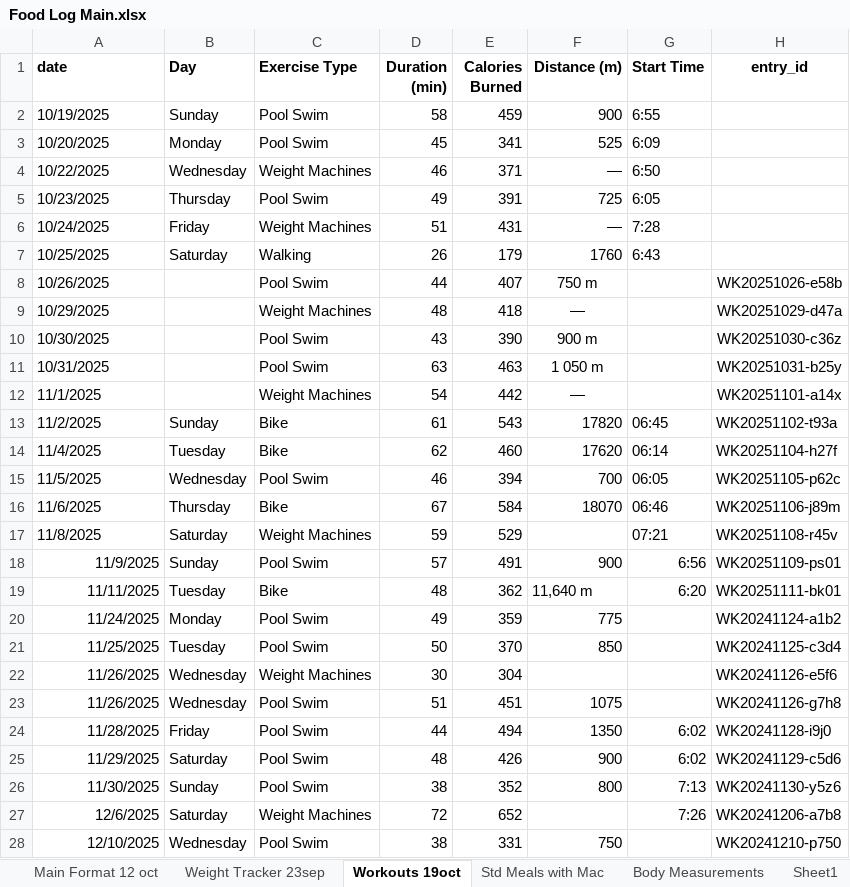
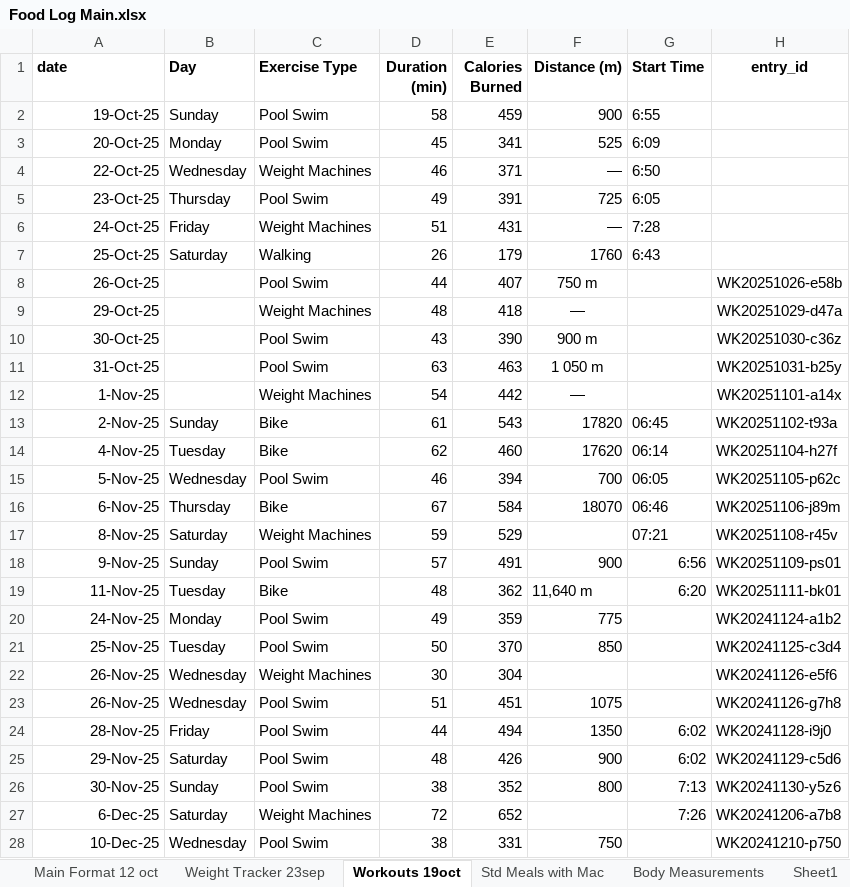
Before and after one commit to thestresspill/health_tracker, an Excel workbook: Food Log Main.xlsx, sheet Workouts 19oct, drawn as a sheet; only a part is shown; values as stored, in another font and other column widths than the file's, no borders; the diff covers the shown part only; the diff names each change by its address in the sheet, - before the commit and + after, or states it on an @@ line.

```diff
--- a/Food Log Main.xlsx (sheet Workouts 19oct)
+++ b/Food Log Main.xlsx (sheet Workouts 19oct)
-A2 (date): 10/19/2025
+A2 (date): 19-Oct-25
-A2:A17 alignment: left
+A2:A17 alignment: right
-A3 (date): 10/20/2025
+A3 (date): 20-Oct-25
-A4 (date): 10/22/2025
+A4 (date): 22-Oct-25
-A5 (date): 10/23/2025
+A5 (date): 23-Oct-25
-A6 (date): 10/24/2025
+A6 (date): 24-Oct-25
-A7 (date): 10/25/2025
+A7 (date): 25-Oct-25
-A8 (date): 10/26/2025
+A8 (date): 26-Oct-25
-A9 (date): 10/29/2025
+A9 (date): 29-Oct-25
-A10 (date): 10/30/2025
+A10 (date): 30-Oct-25
-A11 (date): 10/31/2025
+A11 (date): 31-Oct-25
-A12 (date): 11/1/2025
+A12 (date): 1-Nov-25
-A13 (date): 11/2/2025
+A13 (date): 2-Nov-25
-A14 (date): 11/4/2025
+A14 (date): 4-Nov-25
-A15 (date): 11/5/2025
+A15 (date): 5-Nov-25
-A16 (date): 11/6/2025
+A16 (date): 6-Nov-25
-A17 (date): 11/8/2025
+A17 (date): 8-Nov-25
-A18 (date): 11/9/2025
+A18 (date): 9-Nov-25
-A19 (date): 11/11/2025
+A19 (date): 11-Nov-25
-A20 (date): 11/24/2025
+A20 (date): 24-Nov-25
-A21 (date): 11/25/2025
+A21 (date): 25-Nov-25
-A22:A23 (date): 11/26/2025
+A22:A23 (date): 26-Nov-25
-A24 (date): 11/28/2025
+A24 (date): 28-Nov-25
-A25 (date): 11/29/2025
+A25 (date): 29-Nov-25
-A26 (date): 11/30/2025
+A26 (date): 30-Nov-25
-A27 (date): 12/6/2025
+A27 (date): 6-Dec-25
-A28 (date): 12/10/2025
+A28 (date): 10-Dec-25
```
Also changed, not shown: 8 added rows and 25 edited cells elsewhere in this sheet, sheet Main Format 12 oct, sheet Weight Tracker 23sep.
